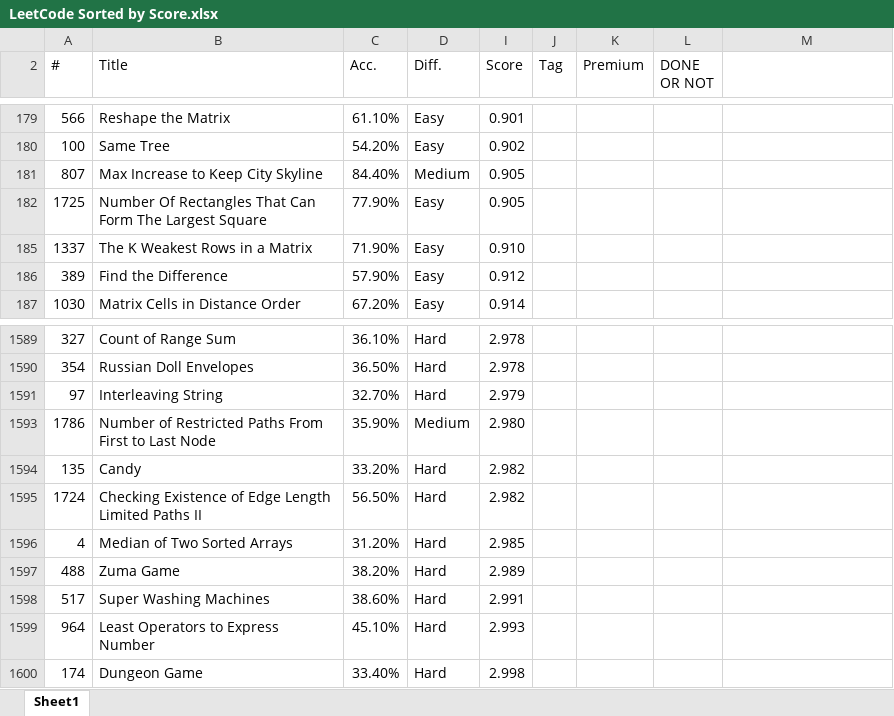
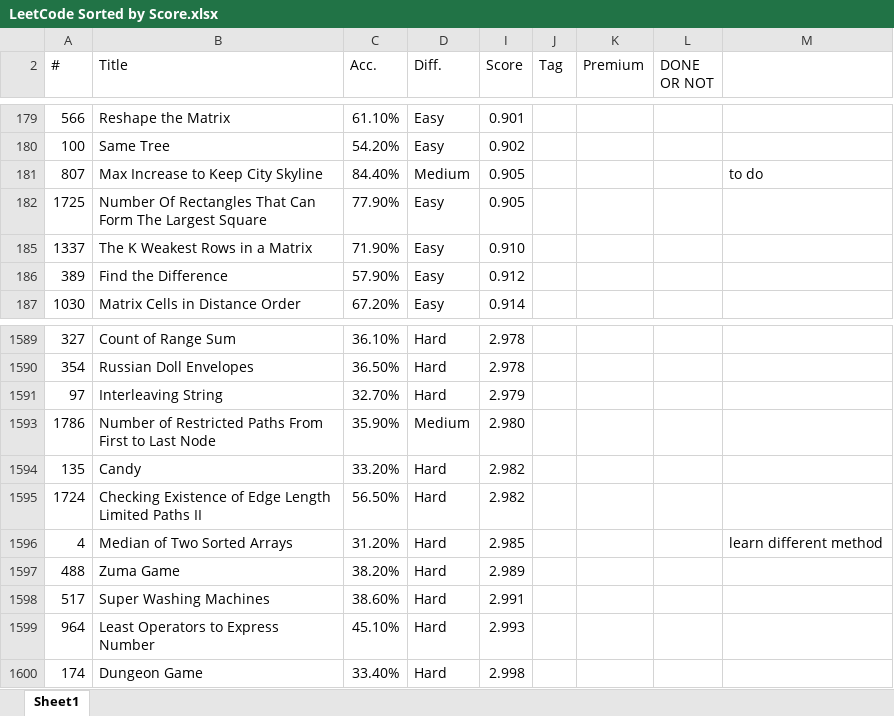
Before and after one commit to ganeshbhandarkar/CompetitiveProgramming, an Excel workbook: LeetCode Sorted by Score.xlsx, sheet Sheet1, drawn as a sheet; only a part is shown, gaps mark what is left out; values as stored, in another font and other column widths than the file's, no cell formats; the diff covers the shown part only; the diff names each change by its address in the sheet, - before the commit and + after, or states it on an @@ line.

```diff
--- a/LeetCode Sorted by Score.xlsx (sheet Sheet1)
+++ b/LeetCode Sorted by Score.xlsx (sheet Sheet1)
-M181: (empty)
+M181: to do
-M1596: (empty)
+M1596: learn different method
```
Also changed, not shown: 9 edited cells elsewhere in this sheet, cell formats, 16 other files.
